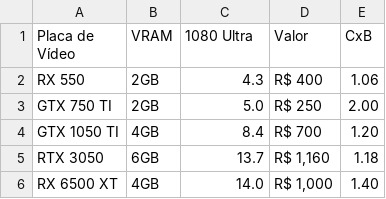
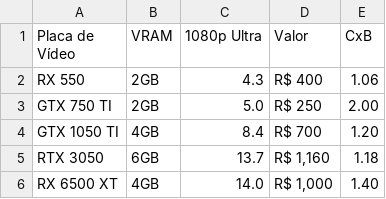
Before and after one commit to aikoandre/VideoCard_Dashboard, a CSV file: data/Hardware.csv, drawn as a sheet; only a part is shown.

```diff
--- a/data/Hardware.csv
+++ b/data/Hardware.csv
@@ -1,2 +1,2 @@
-Placa de Vídeo,VRAM,1080 Ultra,Valor,CxB
+Placa de Vídeo,VRAM,1080p Ultra,Valor,CxB
 RX 550,2GB,4.3,R$ 400,1.06
```
Also changed, not shown: 1 other file.
